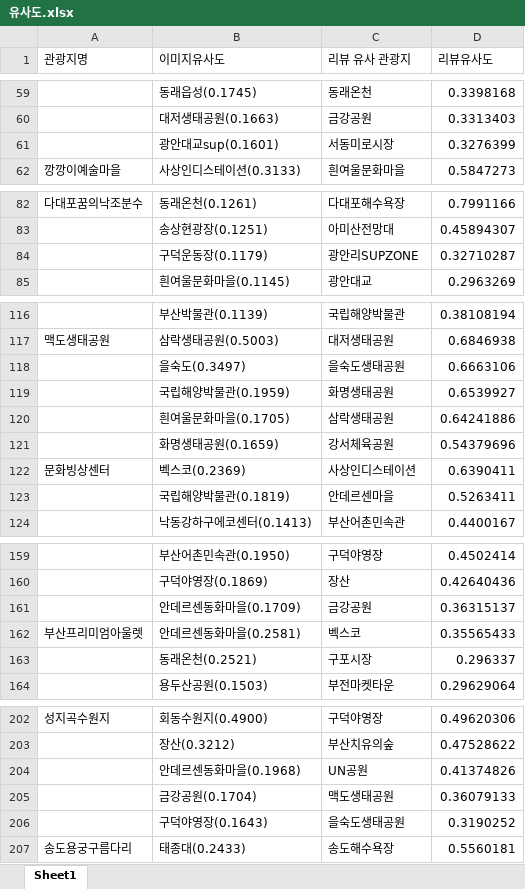
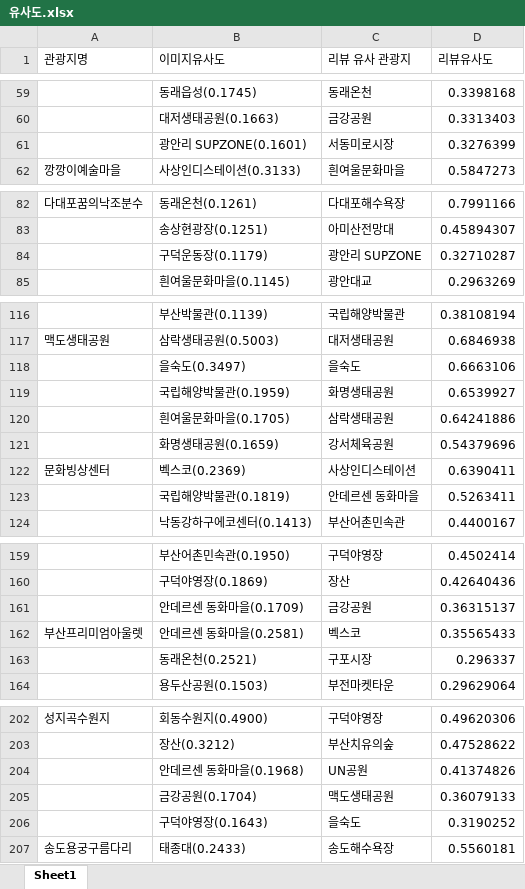
Before and after one commit to ibo12224/busan_tourism, an Excel workbook: data/유사도.xlsx, sheet Sheet1, drawn as a sheet; only a part is shown, gaps mark what is left out; values as stored, in another font and other column widths than the file's, no borders; the diff covers the shown part only; the diff names each change by its address in the sheet, - before the commit and + after, or states it on an @@ line.

```diff
--- a/data/유사도.xlsx (sheet Sheet1)
+++ b/data/유사도.xlsx (sheet Sheet1)
-B61 (이미지유사도): 광안대교sup(0.1601)
+B61 (이미지유사도): 광안리 SUPZONE(0.1601)
-C84 (리뷰 유사 관광지): 광안리SUPZONE
+C84 (리뷰 유사 관광지): 광안리 SUPZONE
-C118 (리뷰 유사 관광지): 을숙도생태공원
+C118 (리뷰 유사 관광지): 을숙도
-C123 (리뷰 유사 관광지): 안데르센마을
+C123 (리뷰 유사 관광지): 안데르센 동화마을
-B161 (이미지유사도): 안데르센동화마을(0.1709)
+B161 (이미지유사도): 안데르센 동화마을(0.1709)
-B162 (이미지유사도): 안데르센동화마을(0.2581)
+B162 (이미지유사도): 안데르센 동화마을(0.2581)
-B204 (이미지유사도): 안데르센동화마을(0.1968)
+B204 (이미지유사도): 안데르센 동화마을(0.1968)
-C206 (리뷰 유사 관광지): 을숙도생태공원
+C206 (리뷰 유사 관광지): 을숙도
```
Also changed, not shown: 32 edited cells elsewhere in this sheet, data/부산_관광지명.xlsx, 4 other files.
